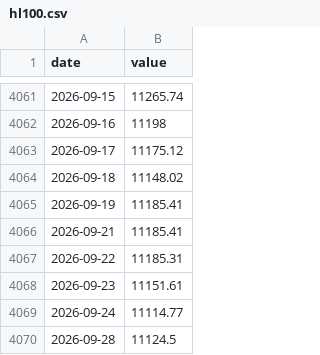
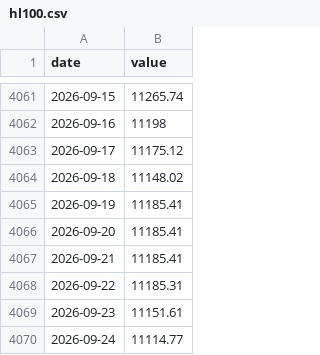
Before and after one commit to 964583194/ratio-signal, a CSV file: data/raw/hl100.csv, drawn as a sheet; only a part is shown, gaps mark what is left out; the shorter side is filled out with more unchanged rows.

```diff
--- a/data/raw/hl100.csv
+++ b/data/raw/hl100.csv
@@ -4065,2 +4065,3 @@ date,value
 2026-09-19,11185.41
+2026-09-20,11185.41
 2026-09-21,11185.41
```
Also changed, not shown: data/raw/bank.csv, data/raw/bank_pe.csv, 28 other files.
